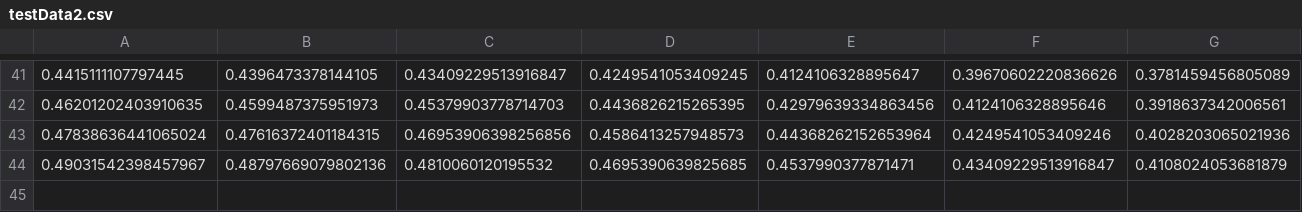
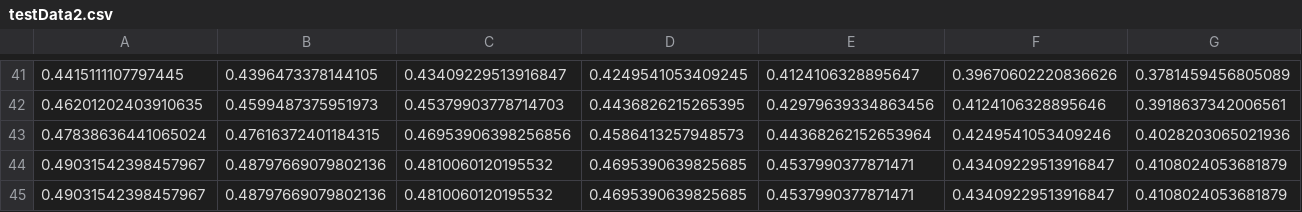
Before and after one commit to vlpro/webgl-surface-plot, a CSV file: examples/testData2.csv, drawn as a sheet; only a part is shown, gaps mark what is left out; rows hold the shown columns only; the diff names each change by its address in the sheet, - before the commit and + after, or states it on an @@ line.

Commit message:
Can now animate from one surface to another when loading new data.

```diff
--- a/examples/testData2.csv
+++ b/examples/testData2.csv
+row 45: 0.49031542398457967 | 0.48797669079802136 | 0.4810060120195532 | 0.4695390639825685 | 0.4537990377871471 | 0.43409229513916847 | 0.4108024053681879
```
Also changed, not shown: 3 other files.
